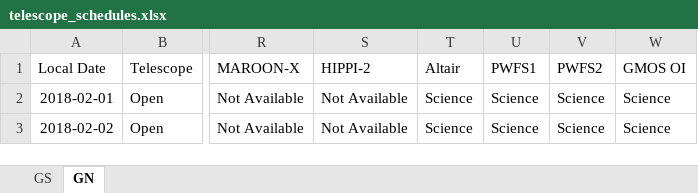
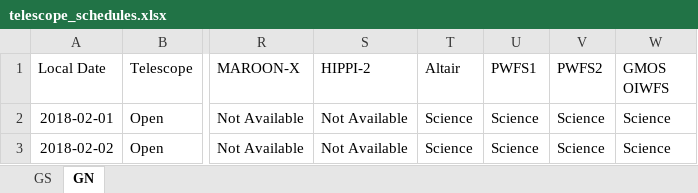
Before and after one commit to gemini-hlsw/scheduler, an Excel workbook: scheduler/services/resource/data/telescope_schedules.xlsx, sheet GN, drawn as a sheet; only a part is shown, gaps mark what is left out; values as stored, in another font and other column widths than the file's, no borders; charts and pictures not drawn; the diff names each change by its address in the sheet, - before the commit and + after, or states it on an @@ line.

```diff
--- a/scheduler/services/resource/data/telescope_schedules.xlsx (sheet GN)
+++ b/scheduler/services/resource/data/telescope_schedules.xlsx (sheet GN)
-W1: GMOS OI
+W1: GMOS OIWFS
```
Also changed, not shown: sheet GS, 1 other file.
